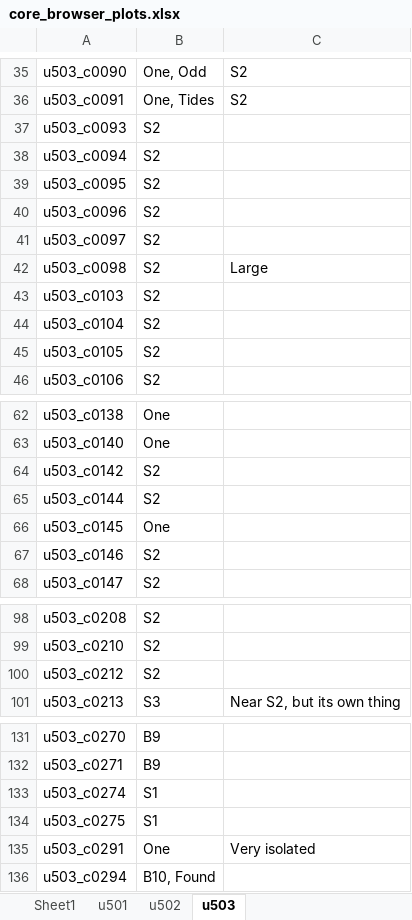
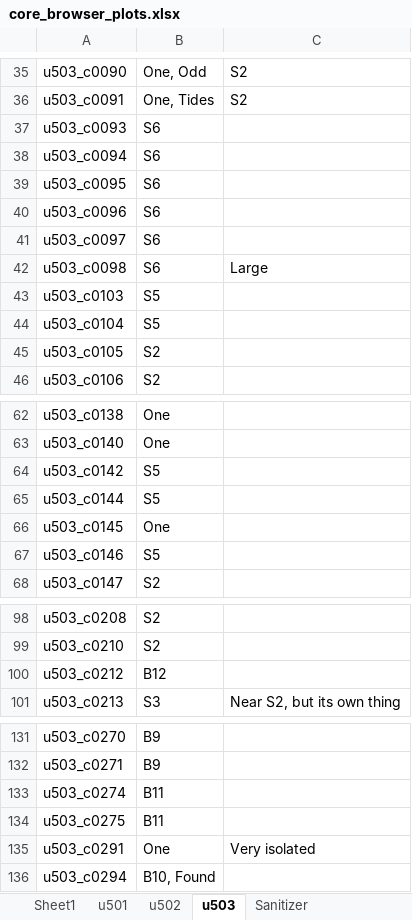
Before and after one commit to AstroDnerd/nbisht_core_analysis, an Excel workbook: browser_data/core_browser_plots.xlsx, sheet u503, drawn as a sheet; only a part is shown, gaps mark what is left out; values as stored, in another font and other column widths than the file's, no borders; charts and pictures not drawn; the diff covers the shown part only; the diff names each change by its address in the sheet, - before the commit and + after, or states it on an @@ line.

```diff
--- a/browser_data/core_browser_plots.xlsx (sheet u503)
+++ b/browser_data/core_browser_plots.xlsx (sheet u503)
+sheet tab: Sanitizer
-B37:B42: S2
+B37:B42: S6
-B43:B44: S2
+B43:B44: S5
-B64:B65: S2
+B64:B65: S5
-B67: S2
+B67: S5
-B100: S2
+B100: B12
-B133:B134: S1
+B133:B134: B11
```
Also changed, not shown: 16 edited cells elsewhere in this sheet, sheet u501, sheet u502, charts or pictures, 3 other files.
